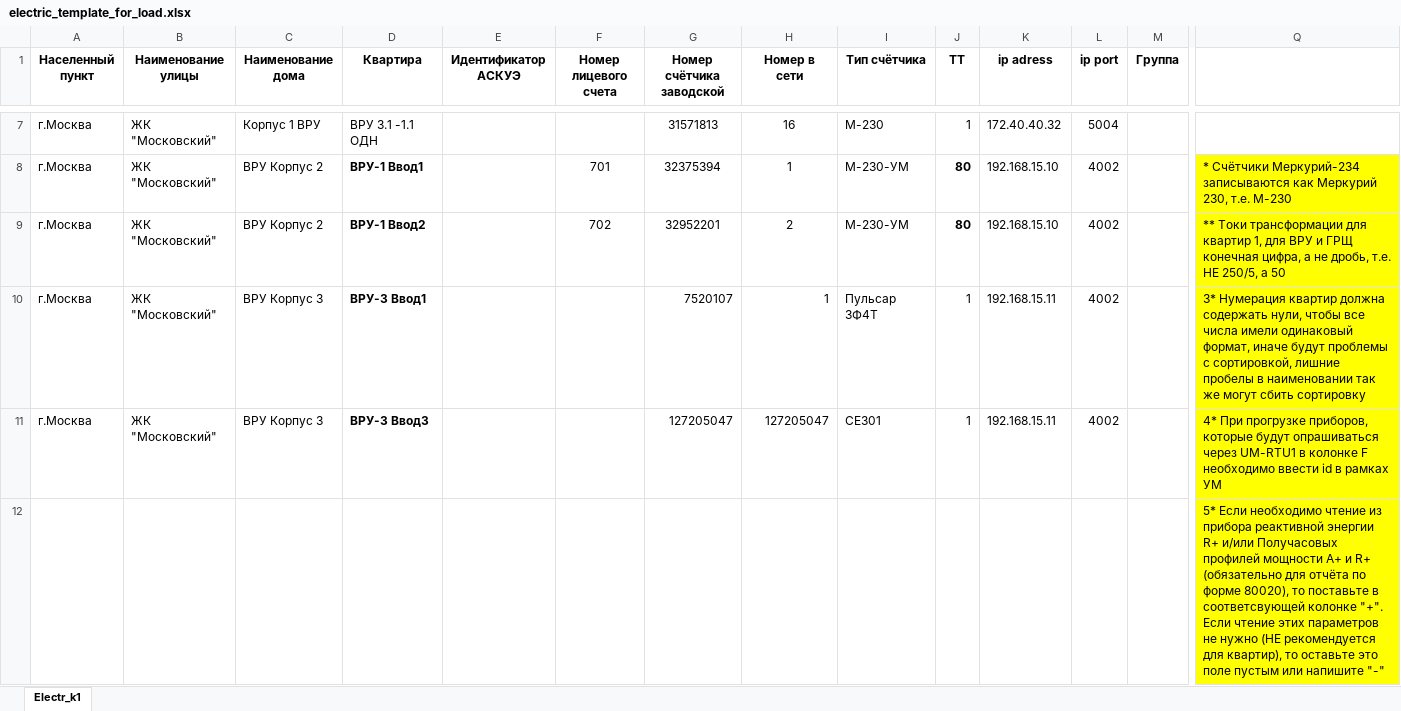
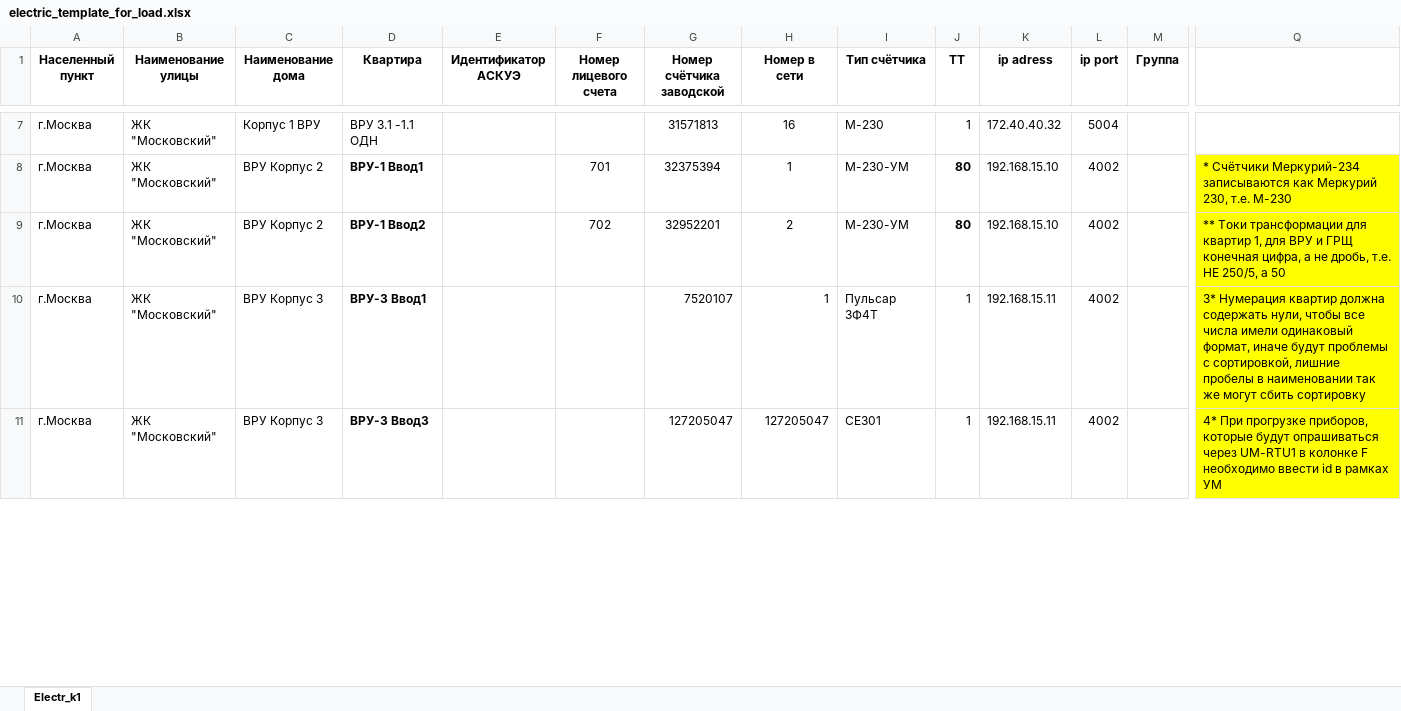
Before and after one commit to Prizmer/wui3, an Excel workbook: prizmer/static/excel/electric_template_for_load.xlsx, sheet Electr_k1, drawn as a sheet; only a part is shown, gaps mark what is left out; values as stored, in another font and other column widths than the file's, no borders; conditional formats not drawn; removed rows and columns are numbered as before the commit, all else as after; rows hold the shown columns only; the diff covers the shown part only; the diff names each change by its address in the sheet, - before the commit and + after, or states it on an @@ line.

```diff
--- a/prizmer/static/excel/electric_template_for_load.xlsx (sheet Electr_k1)
+++ b/prizmer/static/excel/electric_template_for_load.xlsx (sheet Electr_k1)
-row 12:  |  |  |  |  |  |  |  |  |  |  |  |  | 5* Если необходимо чтение из прибора реактивной энергии R+ и/или Получасовых профилей мощности A+ и R+ (обязательно для отчёта по форме 80020), то поставьте в соответсвующей колонке "+". Если чтение этих параметров не нужно (НЕ рекомендуется для квартир), то оставьте это поле пустым или напишите "-"
```
Also changed, not shown: 1 added row elsewhere in this sheet, 6 other files.
